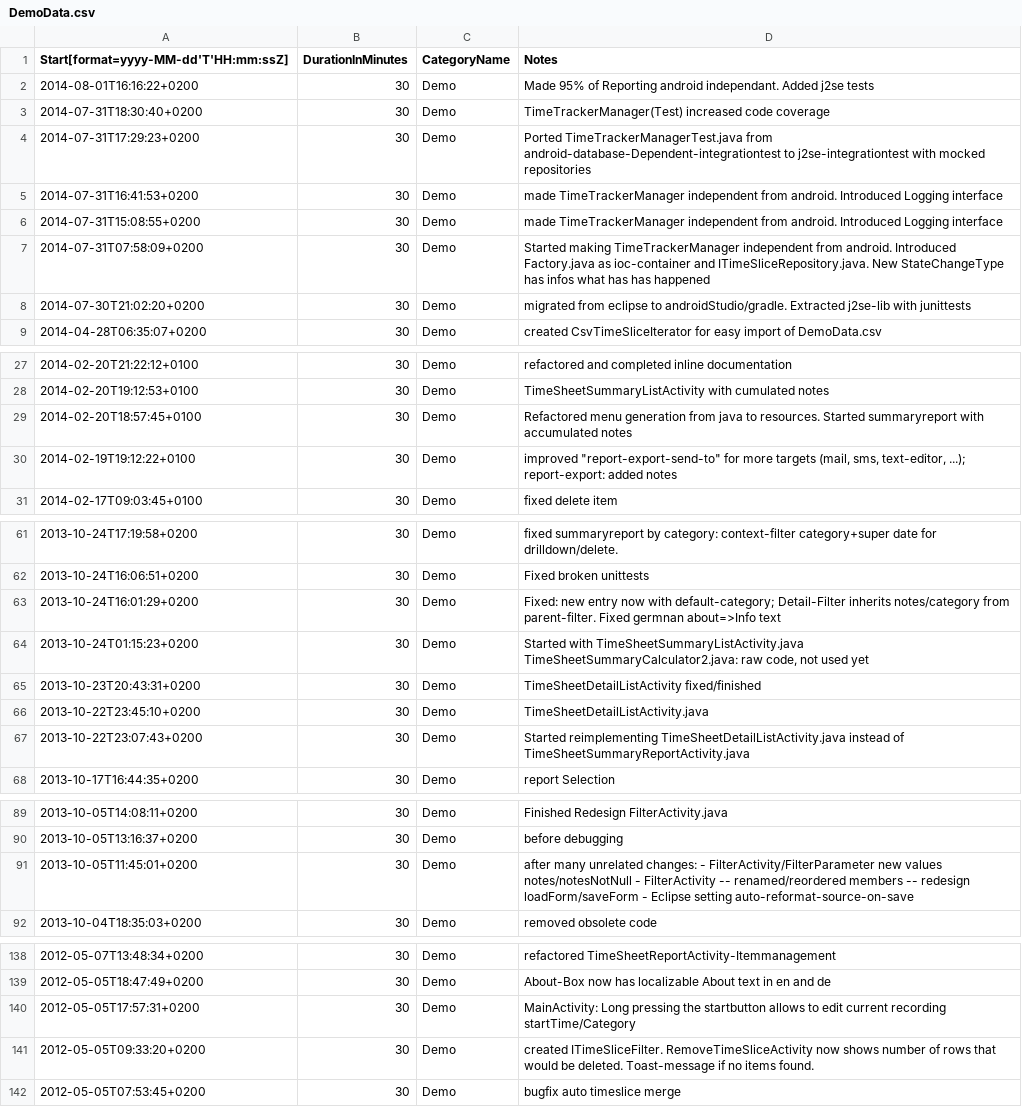
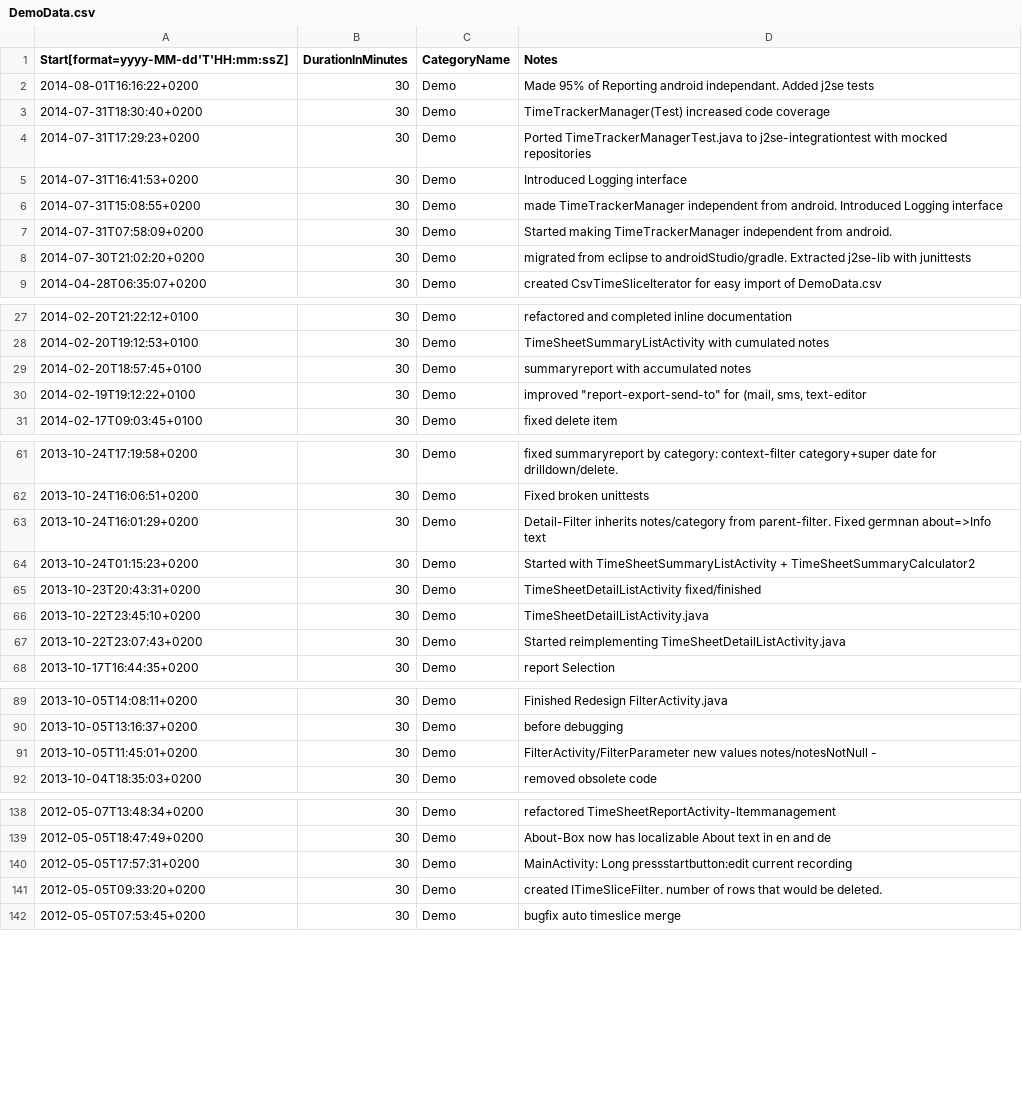
Before and after one commit to k3b/EzTimeTracker, a CSV file: EzTimeTrackerLib/src/main/resources/DemoData.csv, drawn as a sheet; only a part is shown, gaps mark what is left out; the diff covers the shown part only.

Commit message:
Added itemCount to SummaryReport. Reduced Notes in DemoData.csv

```diff
--- a/EzTimeTrackerLib/src/main/resources/DemoData.csv
+++ b/EzTimeTrackerLib/src/main/resources/DemoData.csv
@@ -3,6 +3,6 @@ Start[format=yyyy-MM-dd'T'HH:mm:ssZ];DurationInMinutes;CategoryName;Notes
 2014-07-31T18:30:40+0200;30;Demo;TimeTrackerManager(Test) increased code coverage
-2014-07-31T17:29:23+0200;30;Demo;Ported TimeTrackerManagerTest.java from android-database-Dependent-integrationtest to j2se-integrationtest with mocked repositories
-2014-07-31T16:41:53+0200;30;Demo;made TimeTrackerManager independent from android.  Introduced Logging interface
+2014-07-31T17:29:23+0200;30;Demo;Ported TimeTrackerManagerTest.java to j2se-integrationtest with mocked repositories
+2014-07-31T16:41:53+0200;30;Demo;Introduced Logging interface
 2014-07-31T15:08:55+0200;30;Demo;made TimeTrackerManager independent from android.  Introduced Logging interface
-2014-07-31T07:58:09+0200;30;Demo;Started making TimeTrackerManager independent from android. Introduced Factory.java as ioc-container and ITimeSliceRepository.java. New StateChangeType has infos what has has happened
+2014-07-31T07:58:09+0200;30;Demo;Started making TimeTrackerManager independent from android.
 2014-07-30T21:02:20+0200;30;Demo;migrated from eclipse to androidStudio/gradle. Extracted j2se-lib with junittests
@@ -28,4 +28,4 @@ Start[format=yyyy-MM-dd'T'HH:mm:ssZ];DurationInMinutes;CategoryName;Notes
 2014-02-20T19:12:53+0100;30;Demo;TimeSheetSummaryListActivity with cumulated notes
-2014-02-20T18:57:45+0100;30;Demo;Refactored menu generation from java to resources. Started summaryreport with accumulated notes
-2014-02-19T19:12:22+0100;30;Demo;"improved ""report-export-send-to"" for more targets (mail, sms, text-editor, ...); report-export: added notes"
+2014-02-20T18:57:45+0100;30;Demo;summaryreport with accumulated notes
+2014-02-19T19:12:22+0100;30;Demo;"improved ""report-export-send-to"" for (mail, sms, text-editor"
 2014-02-17T09:03:45+0100;30;Demo;fixed delete item
@@ -62,7 +62,7 @@ Start[format=yyyy-MM-dd'T'HH:mm:ssZ];DurationInMinutes;CategoryName;Notes
 2013-10-24T16:06:51+0200;30;Demo;Fixed broken unittests
-2013-10-24T16:01:29+0200;30;Demo;"Fixed: new entry now with default-category; Detail-Filter inherits notes/category from parent-filter. Fixed germnan about=>Info text"
-2013-10-24T01:15:23+0200;30;Demo;Started with TimeSheetSummaryListActivity.java TimeSheetSummaryCalculator2.java: raw code, not used yet
+2013-10-24T16:01:29+0200;30;Demo;"Detail-Filter inherits notes/category from parent-filter. Fixed germnan about=>Info text"
+2013-10-24T01:15:23+0200;30;Demo;Started with TimeSheetSummaryListActivity + TimeSheetSummaryCalculator2
 2013-10-23T20:43:31+0200;30;Demo;TimeSheetDetailListActivity fixed/finished
 2013-10-22T23:45:10+0200;30;Demo;TimeSheetDetailListActivity.java
-2013-10-22T23:07:43+0200;30;Demo;Started reimplementing TimeSheetDetailListActivity.java instead of TimeSheetSummaryReportActivity.java
+2013-10-22T23:07:43+0200;30;Demo;Started reimplementing TimeSheetDetailListActivity.java
 2013-10-17T16:44:35+0200;30;Demo;report Selection
@@ -90,3 +90,3 @@ Start[format=yyyy-MM-dd'T'HH:mm:ssZ];DurationInMinutes;CategoryName;Notes
 2013-10-05T13:16:37+0200;30;Demo;before debugging
-2013-10-05T11:45:01+0200;30;Demo;after many unrelated changes: - FilterActivity/FilterParameter new values notes/notesNotNull - FilterActivity -- renamed/reordered members -- redesign loadForm/saveForm - Eclipse setting auto-reformat-source-on-save
+2013-10-05T11:45:01+0200;30;Demo;FilterActivity/FilterParameter new values notes/notesNotNull -
 2013-10-04T18:35:03+0200;30;Demo;removed obsolete code
@@ -139,4 +139,4 @@ Start[format=yyyy-MM-dd'T'HH:mm:ssZ];DurationInMinutes;CategoryName;Notes
 2012-05-05T18:47:49+0200;30;Demo;About-Box now has localizable About text in en and de
-2012-05-05T17:57:31+0200;30;Demo;MainActivity: Long pressing the startbutton allows to edit current recording startTime/Category
-2012-05-05T09:33:20+0200;30;Demo;created ITimeSliceFilter. RemoveTimeSliceActivity now shows number of rows that would be deleted. Toast-message if no items found.
+2012-05-05T17:57:31+0200;30;Demo;MainActivity: Long pressstartbutton:edit current recording
+2012-05-05T09:33:20+0200;30;Demo;created ITimeSliceFilter. number of rows that would be deleted.
 2012-05-05T07:53:45+0200;30;Demo;bugfix auto timeslice merge
```
Also changed, not shown: 24 edited cells elsewhere in this file, 5 other files.
